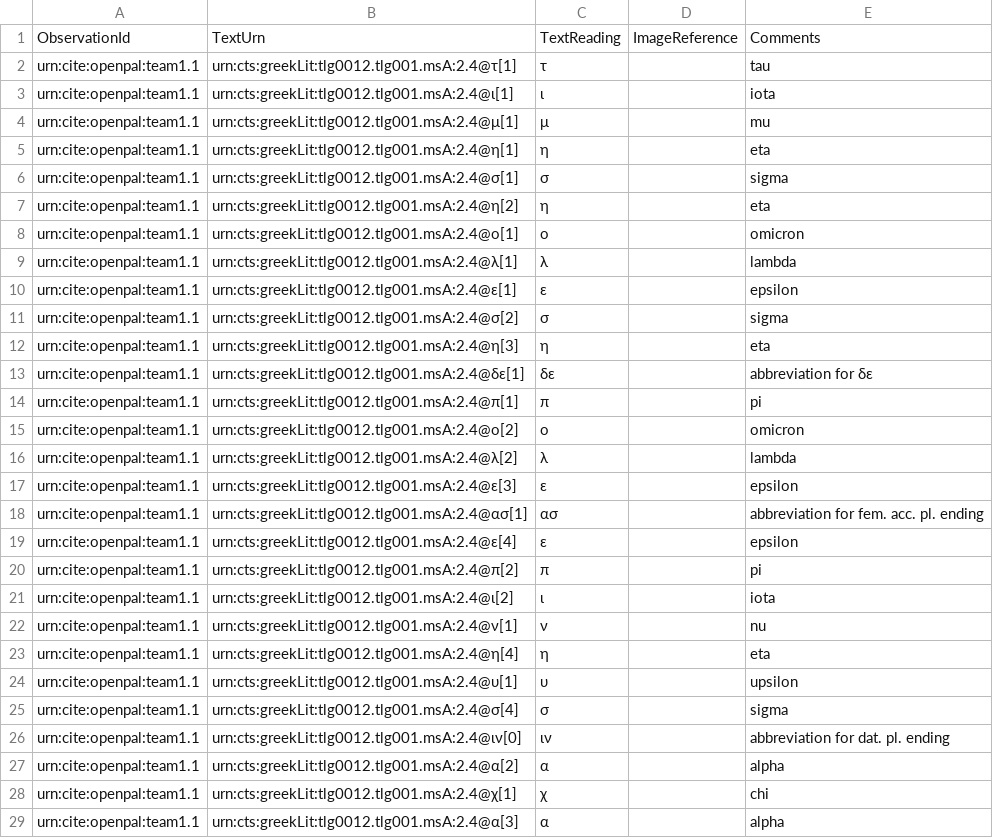
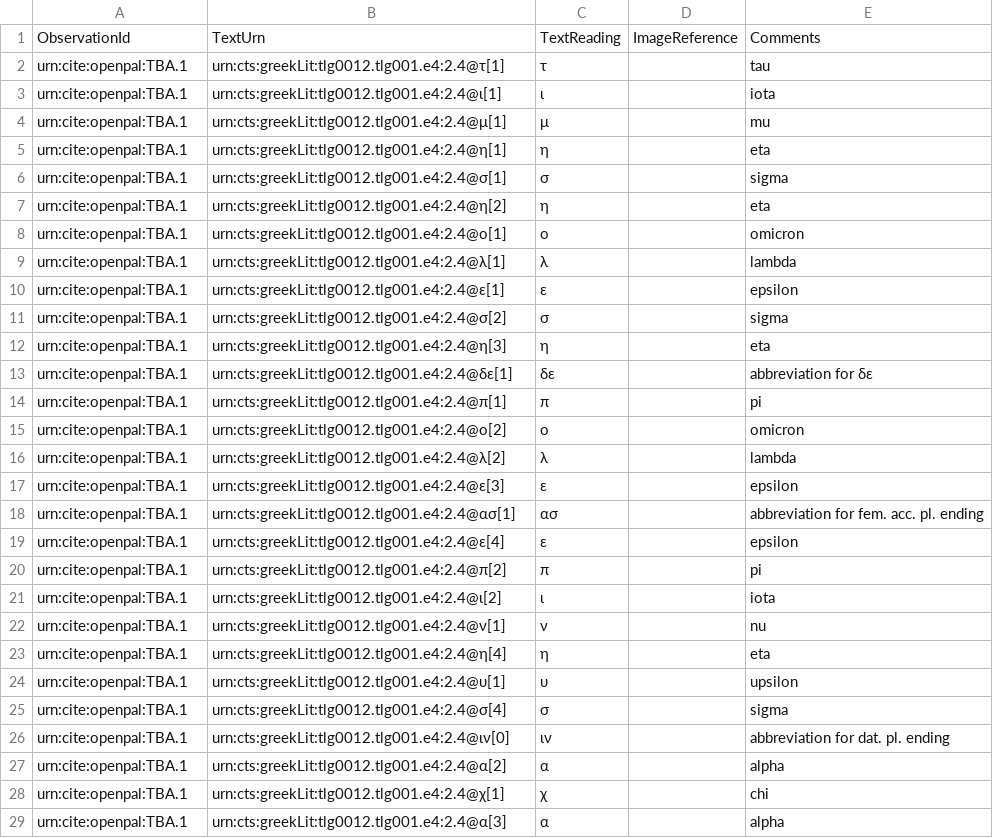
Before and after one commit to neelsmith/opdata, a CSV file: data/omega-1-12.csv, drawn as a sheet; only a part is shown; the diff covers the shown part only.

```diff
--- a/data/omega-1-12.csv
+++ b/data/omega-1-12.csv
@@ -1,29 +1,29 @@
 ObservationId,TextUrn,TextReading,ImageReference,Comments
-urn:cite:openpal:team1.1,urn:cts:greekLit:tlg0012.tlg001.msA:2.4@τ[1],τ,,tau
-urn:cite:openpal:team1.1,urn:cts:greekLit:tlg0012.tlg001.msA:2.4@ι[1],ι,,iota
-urn:cite:openpal:team1.1,urn:cts:greekLit:tlg0012.tlg001.msA:2.4@μ[1],μ,,mu
-urn:cite:openpal:team1.1,urn:cts:greekLit:tlg0012.tlg001.msA:2.4@η[1],η,,eta
-urn:cite:openpal:team1.1,urn:cts:greekLit:tlg0012.tlg001.msA:2.4@σ[1],σ,,sigma
-urn:cite:openpal:team1.1,urn:cts:greekLit:tlg0012.tlg001.msA:2.4@η[2],η,,eta
-urn:cite:openpal:team1.1,urn:cts:greekLit:tlg0012.tlg001.msA:2.4@ο[1],ο,,omicron
-urn:cite:openpal:team1.1,urn:cts:greekLit:tlg0012.tlg001.msA:2.4@λ[1],λ,,lambda
-urn:cite:openpal:team1.1,urn:cts:greekLit:tlg0012.tlg001.msA:2.4@ε[1],ε,,epsilon
-urn:cite:openpal:team1.1,urn:cts:greekLit:tlg0012.tlg001.msA:2.4@σ[2],σ,,sigma
-urn:cite:openpal:team1.1,urn:cts:greekLit:tlg0012.tlg001.msA:2.4@η[3],η,,eta
-urn:cite:openpal:team1.1,urn:cts:greekLit:tlg0012.tlg001.msA:2.4@δε[1],δε,,abbreviation for δε
-urn:cite:openpal:team1.1,urn:cts:greekLit:tlg0012.tlg001.msA:2.4@π[1],π,,pi
-urn:cite:openpal:team1.1,urn:cts:greekLit:tlg0012.tlg001.msA:2.4@ο[2],ο,,omicron
-urn:cite:openpal:team1.1,urn:cts:greekLit:tlg0012.tlg001.msA:2.4@λ[2],λ,,lambda
-urn:cite:openpal:team1.1,urn:cts:greekLit:tlg0012.tlg001.msA:2.4@ε[3],ε,,epsilon
-urn:cite:openpal:team1.1,urn:cts:greekLit:tlg0012.tlg001.msA:2.4@ασ[1],ασ,,abbreviation for fem. acc. pl. ending
-urn:cite:openpal:team1.1,urn:cts:greekLit:tlg0012.tlg001.msA:2.4@ε[4],ε,,epsilon
-urn:cite:openpal:team1.1,urn:cts:greekLit:tlg0012.tlg001.msA:2.4@π[2],π,,pi
-urn:cite:openpal:team1.1,urn:cts:greekLit:tlg0012.tlg001.msA:2.4@ι[2],ι,,iota
-urn:cite:openpal:team1.1,urn:cts:greekLit:tlg0012.tlg001.msA:2.4@ν[1],ν,,nu
-urn:cite:openpal:team1.1,urn:cts:greekLit:tlg0012.tlg001.msA:2.4@η[4],η,,eta
-urn:cite:openpal:team1.1,urn:cts:greekLit:tlg0012.tlg001.msA:2.4@υ[1],υ,,upsilon
-urn:cite:openpal:team1.1,urn:cts:greekLit:tlg0012.tlg001.msA:2.4@σ[4],σ,,sigma
-urn:cite:openpal:team1.1,urn:cts:greekLit:tlg0012.tlg001.msA:2.4@ιν[0],ιν,,abbreviation for dat. pl. ending
-urn:cite:openpal:team1.1,urn:cts:greekLit:tlg0012.tlg001.msA:2.4@α[2],α,,alpha
-urn:cite:openpal:team1.1,urn:cts:greekLit:tlg0012.tlg001.msA:2.4@χ[1],χ,,chi
-urn:cite:openpal:team1.1,urn:cts:greekLit:tlg0012.tlg001.msA:2.4@α[3],α,,alpha
+urn:cite:openpal:TBA.1,urn:cts:greekLit:tlg0012.tlg001.e4:2.4@τ[1],τ,,tau
+urn:cite:openpal:TBA.1,urn:cts:greekLit:tlg0012.tlg001.e4:2.4@ι[1],ι,,iota
+urn:cite:openpal:TBA.1,urn:cts:greekLit:tlg0012.tlg001.e4:2.4@μ[1],μ,,mu
+urn:cite:openpal:TBA.1,urn:cts:greekLit:tlg0012.tlg001.e4:2.4@η[1],η,,eta
+urn:cite:openpal:TBA.1,urn:cts:greekLit:tlg0012.tlg001.e4:2.4@σ[1],σ,,sigma
+urn:cite:openpal:TBA.1,urn:cts:greekLit:tlg0012.tlg001.e4:2.4@η[2],η,,eta
+urn:cite:openpal:TBA.1,urn:cts:greekLit:tlg0012.tlg001.e4:2.4@ο[1],ο,,omicron
+urn:cite:openpal:TBA.1,urn:cts:greekLit:tlg0012.tlg001.e4:2.4@λ[1],λ,,lambda
+urn:cite:openpal:TBA.1,urn:cts:greekLit:tlg0012.tlg001.e4:2.4@ε[1],ε,,epsilon
+urn:cite:openpal:TBA.1,urn:cts:greekLit:tlg0012.tlg001.e4:2.4@σ[2],σ,,sigma
+urn:cite:openpal:TBA.1,urn:cts:greekLit:tlg0012.tlg001.e4:2.4@η[3],η,,eta
+urn:cite:openpal:TBA.1,urn:cts:greekLit:tlg0012.tlg001.e4:2.4@δε[1],δε,,abbreviation for δε
+urn:cite:openpal:TBA.1,urn:cts:greekLit:tlg0012.tlg001.e4:2.4@π[1],π,,pi
+urn:cite:openpal:TBA.1,urn:cts:greekLit:tlg0012.tlg001.e4:2.4@ο[2],ο,,omicron
+urn:cite:openpal:TBA.1,urn:cts:greekLit:tlg0012.tlg001.e4:2.4@λ[2],λ,,lambda
+urn:cite:openpal:TBA.1,urn:cts:greekLit:tlg0012.tlg001.e4:2.4@ε[3],ε,,epsilon
+urn:cite:openpal:TBA.1,urn:cts:greekLit:tlg0012.tlg001.e4:2.4@ασ[1],ασ,,abbreviation for fem. acc. pl. ending
+urn:cite:openpal:TBA.1,urn:cts:greekLit:tlg0012.tlg001.e4:2.4@ε[4],ε,,epsilon
+urn:cite:openpal:TBA.1,urn:cts:greekLit:tlg0012.tlg001.e4:2.4@π[2],π,,pi
+urn:cite:openpal:TBA.1,urn:cts:greekLit:tlg0012.tlg001.e4:2.4@ι[2],ι,,iota
+urn:cite:openpal:TBA.1,urn:cts:greekLit:tlg0012.tlg001.e4:2.4@ν[1],ν,,nu
+urn:cite:openpal:TBA.1,urn:cts:greekLit:tlg0012.tlg001.e4:2.4@η[4],η,,eta
+urn:cite:openpal:TBA.1,urn:cts:greekLit:tlg0012.tlg001.e4:2.4@υ[1],υ,,upsilon
+urn:cite:openpal:TBA.1,urn:cts:greekLit:tlg0012.tlg001.e4:2.4@σ[4],σ,,sigma
+urn:cite:openpal:TBA.1,urn:cts:greekLit:tlg0012.tlg001.e4:2.4@ιν[0],ιν,,abbreviation for dat. pl. ending
+urn:cite:openpal:TBA.1,urn:cts:greekLit:tlg0012.tlg001.e4:2.4@α[2],α,,alpha
+urn:cite:openpal:TBA.1,urn:cts:greekLit:tlg0012.tlg001.e4:2.4@χ[1],χ,,chi
+urn:cite:openpal:TBA.1,urn:cts:greekLit:tlg0012.tlg001.e4:2.4@α[3],α,,alpha
```
Also changed, not shown: 4 edited cells elsewhere in this file, data/upsilon-1-1.csv, data/venetusB.csv, 1 other file.
